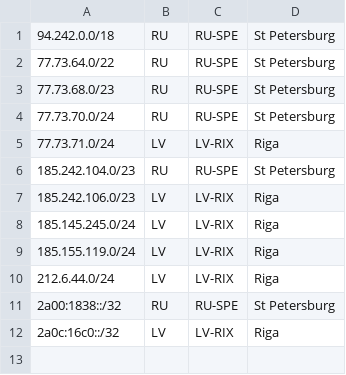
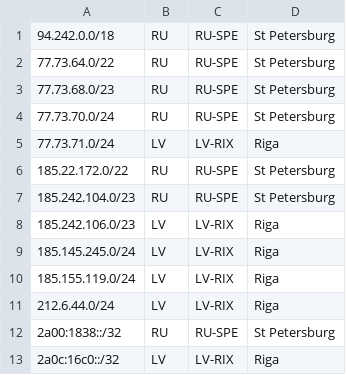
Before and after one commit to notyourcommy/veesp-geo, a CSV file: geofeed.csv, drawn as a sheet.

Commit message:
Update geofeed.csv

```diff
--- a/geofeed.csv
+++ b/geofeed.csv
@@ -5,2 +5,3 @@
 77.73.71.0/24,LV,LV-RIX,Riga
+185.22.172.0/22,RU,RU-SPE,St Petersburg
 185.242.104.0/23,RU,RU-SPE,St Petersburg
```
